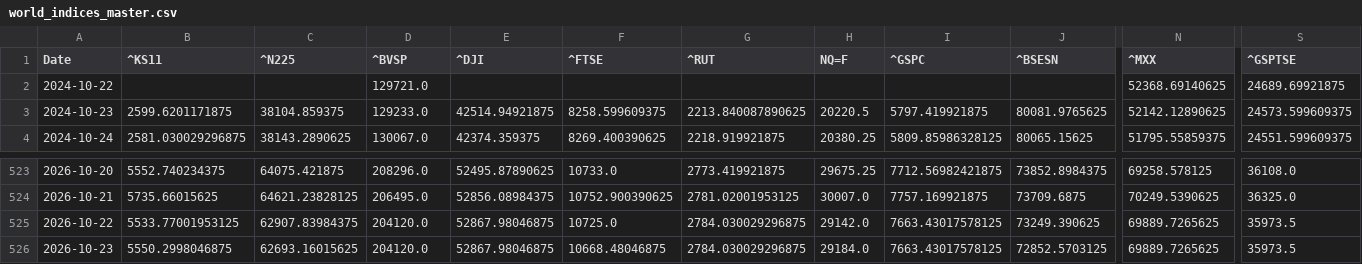
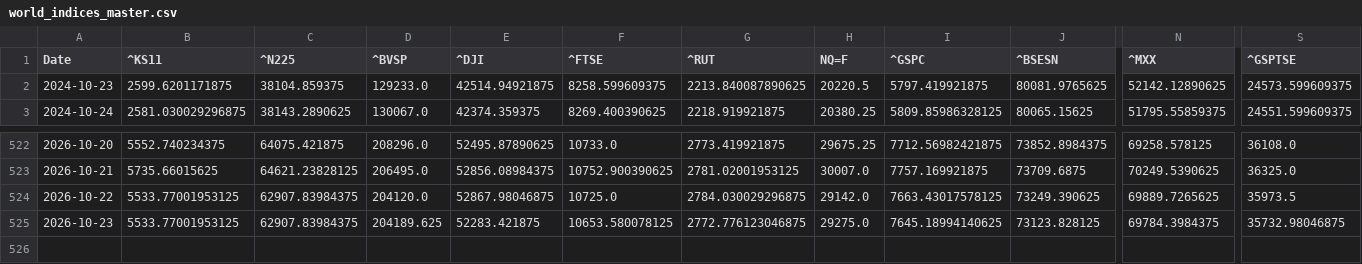
Before and after one commit to rhtjn3-sketch/Stock-Analysis, a CSV file: world_indices_master.csv, drawn as a sheet; only a part is shown, gaps mark what is left out; removed rows and columns are numbered as before the commit, all else as after; rows hold the shown columns only; the diff covers the shown part only; the diff names each change by its address in the sheet, - before the commit and + after, or states it on an @@ line.

Commit message:
Automated Market Data Update

```diff
--- a/world_indices_master.csv
+++ b/world_indices_master.csv
-row 2: 2024-10-22 |  |  | 129721.0 |  |  |  |  |  |  | 52368.69140625 | 24689.69921875
-B525 (^KS11): 5550.2998046875
+B525 (^KS11): 5533.77001953125
-C525 (^N225): 62693.16015625
+C525 (^N225): 62907.83984375
-D525 (^BVSP): 204120.0
+D525 (^BVSP): 204189.625
-E525 (^DJI): 52867.98046875
+E525 (^DJI): 52283.421875
-F525 (^FTSE): 10668.48046875
+F525 (^FTSE): 10653.580078125
-G525 (^RUT): 2784.030029296875
+G525 (^RUT): 2772.776123046875
-H525 (NQ=F): 29184.0
+H525 (NQ=F): 29275.0
-I525 (^GSPC): 7663.43017578125
+I525 (^GSPC): 7645.18994140625
-J525 (^BSESN): 72852.5703125
+J525 (^BSESN): 73123.828125
-N525 (^MXX): 69889.7265625
+N525 (^MXX): 69784.3984375
-S525 (^GSPTSE): 35973.5
+S525 (^GSPTSE): 35732.98046875
```
Also changed, not shown: 5 edited cells elsewhere in this file, macro_master.csv, 6 other files.
